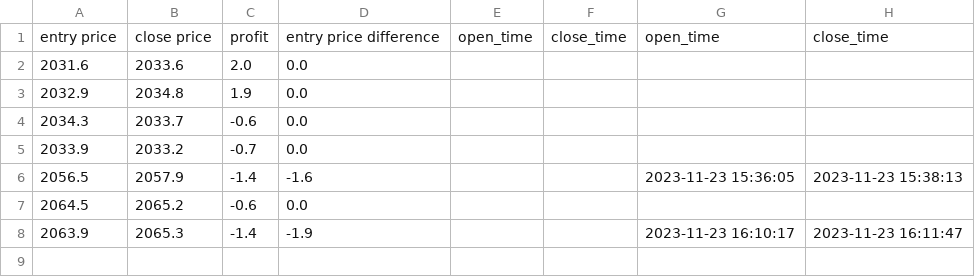
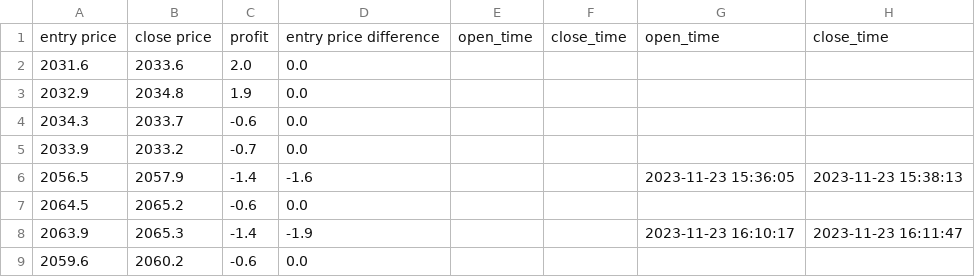
Before and after one commit to Frogleim/Trade-Bot-Model, a CSV file: core/files/data.csv, drawn as a sheet.

```diff
--- a/core/files/data.csv
+++ b/core/files/data.csv
@@ -8 +8,2 @@ entry price,close price,profit,entry price difference, open_time, close_time,ope
 2063.9,2065.3,-1.4,-1.9,,,2023-11-23 16:10:17,2023-11-23 16:11:47
+2059.6,2060.2,-0.6,0.0,,,,
```
Also changed, not shown: 3 other files.
